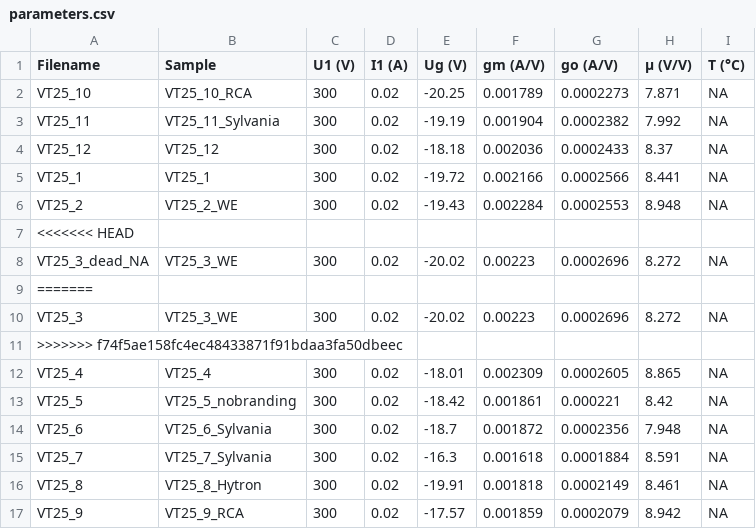
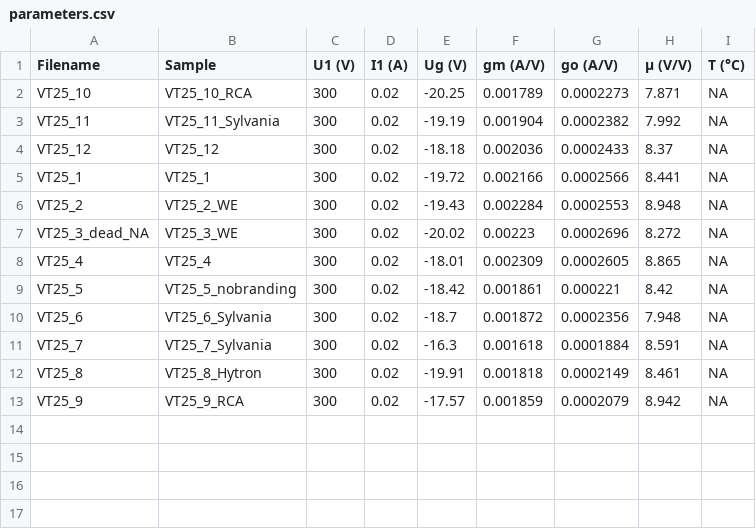
Before and after one commit to mbrennwa/curvetracedata, a CSV file: 10_VT25/parameters.csv, drawn as a sheet.

```diff
--- a/10_VT25/parameters.csv
+++ b/10_VT25/parameters.csv
@@ -6,7 +6,3 @@ VT25_1, VT25_1, 300, 0.02, -19.72, 0.002166, 0.0002566, 8.441, NA
 VT25_2, VT25_2_WE, 300, 0.02, -19.43, 0.002284, 0.0002553, 8.948, NA
-<<<<<<< HEAD
 VT25_3_dead_NA, VT25_3_WE, 300, 0.02, -20.02, 0.00223, 0.0002696, 8.272, NA
-=======
-VT25_3, VT25_3_WE, 300, 0.02, -20.02, 0.00223, 0.0002696, 8.272, NA
->>>>>>> f74f5ae158fc4ec48433871f91bdaa3fa50dbeec
 VT25_4, VT25_4, 300, 0.02, -18.01, 0.002309, 0.0002605, 8.865, NA
```
Also changed, not shown: 10_VT25/curvematch.csv, 2 other files.
